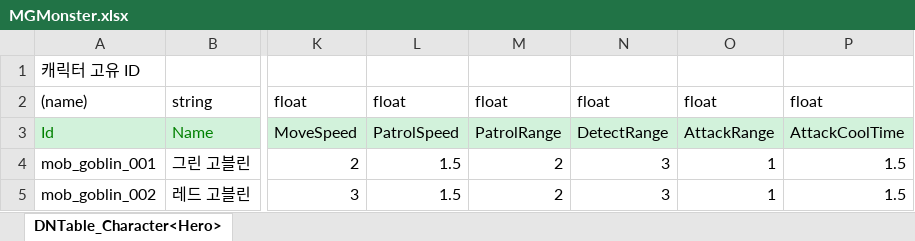
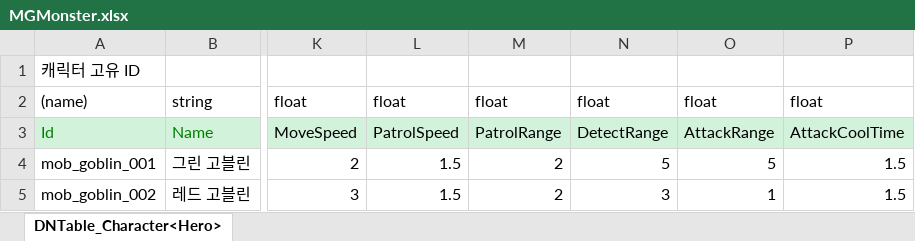
Before and after one commit to goo9781/2DMainProject, an Excel workbook: JsonConverter/ExcelFiles/MGMonster.xlsx, sheet DNTable_Character<Hero>, drawn as a sheet; only a part is shown, gaps mark what is left out; values as stored, in another font and other column widths than the file's, no borders; the diff names each change by its address in the sheet, - before the commit and + after, or states it on an @@ line.

```diff
--- a/JsonConverter/ExcelFiles/MGMonster.xlsx (sheet DNTable_Character<Hero>)
+++ b/JsonConverter/ExcelFiles/MGMonster.xlsx (sheet DNTable_Character<Hero>)
-N4: 3
+N4: 5
-O4: 1
+O4: 5
```
Also changed, not shown: 1 other file.
